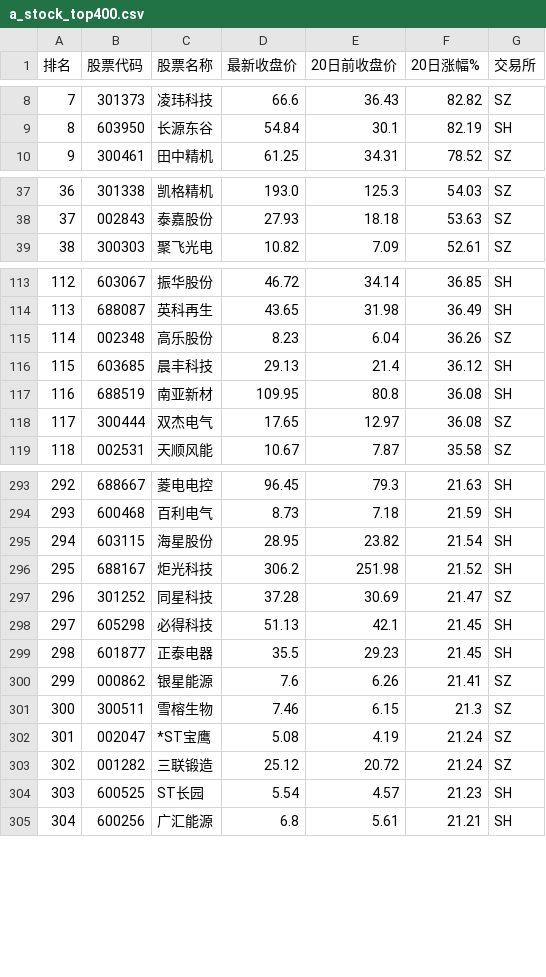
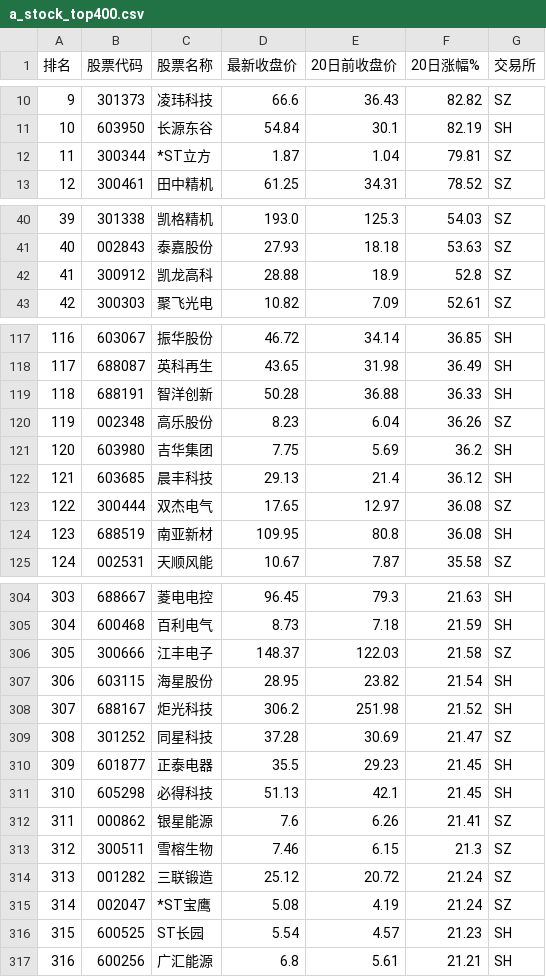
Before and after one commit to luosangjinba/a-stock-analysis, a CSV file: a_stock_top400.csv, drawn as a sheet; only a part is shown, gaps mark what is left out; the diff covers the shown part only; the diff names each change by its address in the sheet, - before the commit and + after, or states it on an @@ line.

```diff
--- a/a_stock_top400.csv
+++ b/a_stock_top400.csv
@@ column A (排名) renumbered between rows 5 and 401 @@
+row 12: 11 | 300344 | *ST立方 | 1.87 | 1.04 | 79.81 | SZ
+row 42: 41 | 300912 | 凯龙高科 | 28.88 | 18.9 | 52.8 | SZ
+row 119: 118 | 688191 | 智洋创新 | 50.28 | 36.88 | 36.33 | SH
+row 121: 120 | 603980 | 吉华集团 | 7.75 | 5.69 | 36.2 | SH
@@ row 118 moved to row 123: 122 @@
+row 306: 305 | 300666 | 江丰电子 | 148.37 | 122.03 | 21.58 | SZ
@@ row 299 moved to row 310: 309 @@
@@ row 303 moved to row 314: 313 @@
```
Also changed, not shown: 8 added rows, 13 removed rows and 12 moved rows elsewhere in this file, 1 other file.
